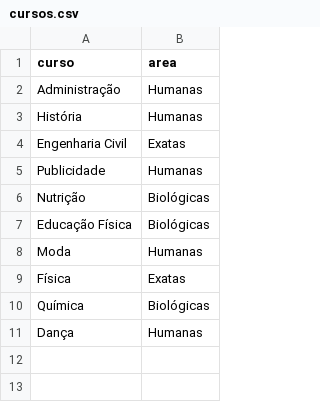
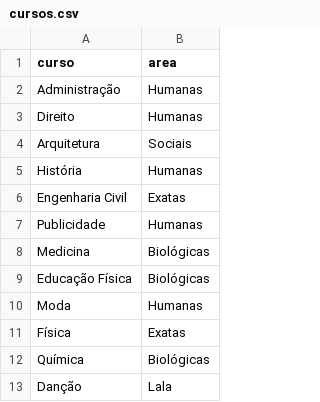
Before and after one commit to Gabrielanavesg/cursos, a CSV file: cursos.csv, drawn as a sheet.

```diff
--- a/cursos.csv
+++ b/cursos.csv
@@ -2,2 +2,4 @@ curso,area
 Administração,Humanas
+Direito,Humanas
+Arquitetura,Sociais
 História,Humanas
@@ -5,3 +7,3 @@ Engenharia Civil,Exatas
 Publicidade,Humanas
-Nutrição,Biológicas
+Medicina,Biológicas
 Educação Física,Biológicas
@@ -10,2 +12,2 @@ Física,Exatas
 Química,Biológicas
-Dança,Humanas
+Danção,Lala
```
Also changed, not shown: 1 other file.
